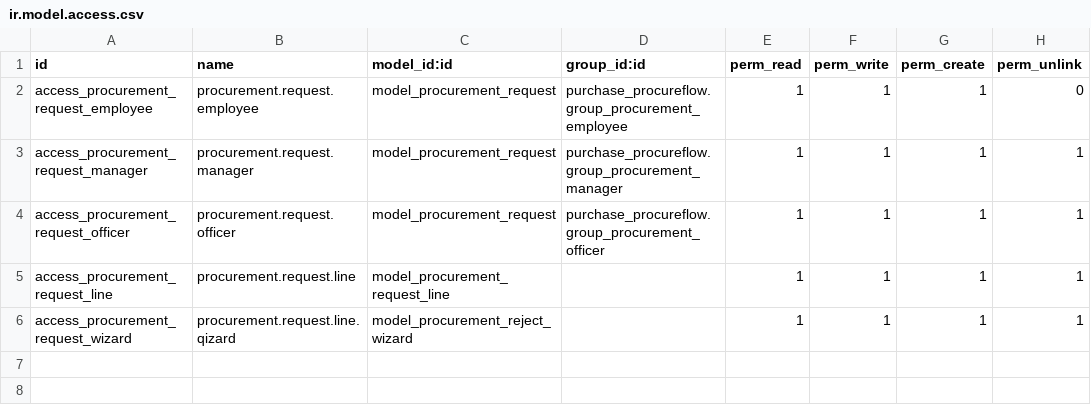
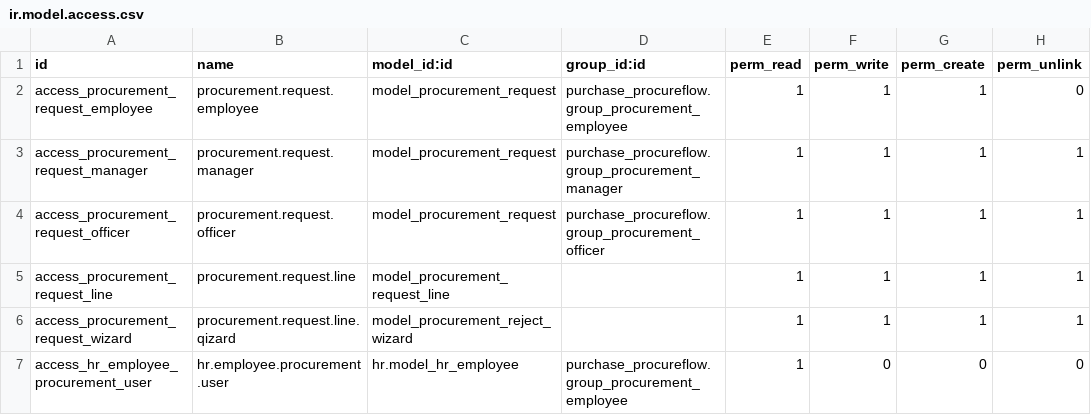
Before and after one commit to oelnemr/purchase-procureflow, a CSV file: security/ir.model.access.csv, drawn as a sheet; the diff names each change by its address in the sheet, - before the commit and + after, or states it on an @@ line.

Commit message:
[UPDATE] add access rights for HR employee procurement user in model access configuration

```diff
--- a/security/ir.model.access.csv
+++ b/security/ir.model.access.csv
+row 7: access_hr_employee_procurement_user | hr.employee.procurement.user | hr.model_hr_employee | purchase_procureflow.group_procurement_employee | 1 | 0 | 0 | 0
```
